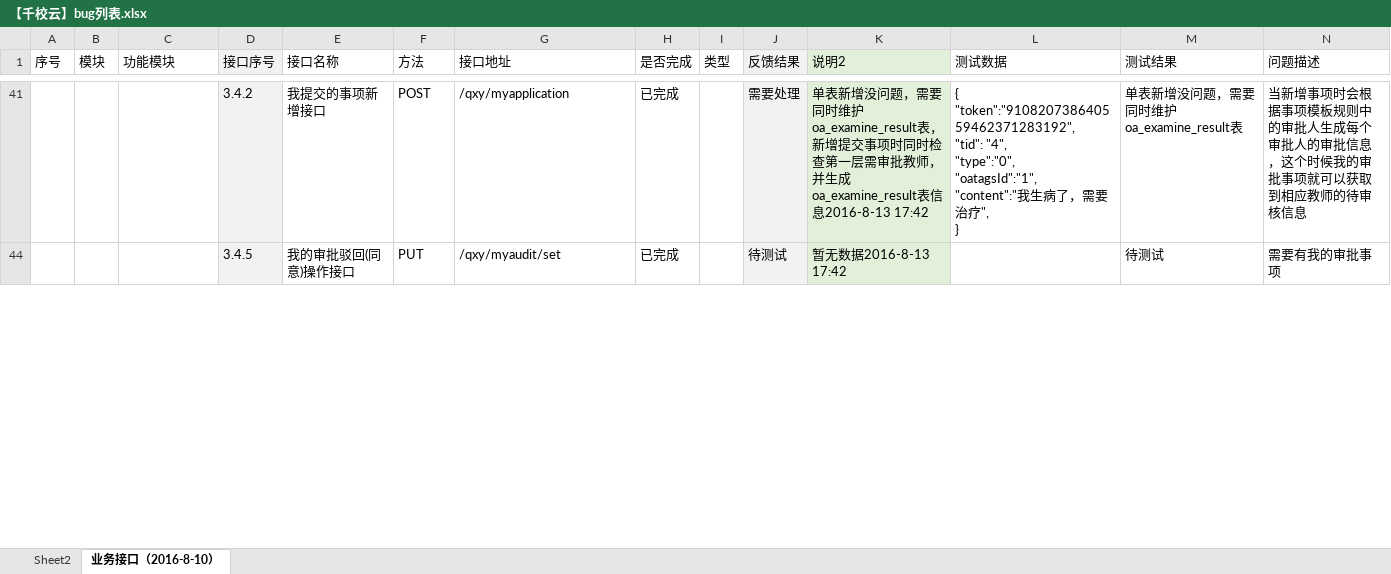
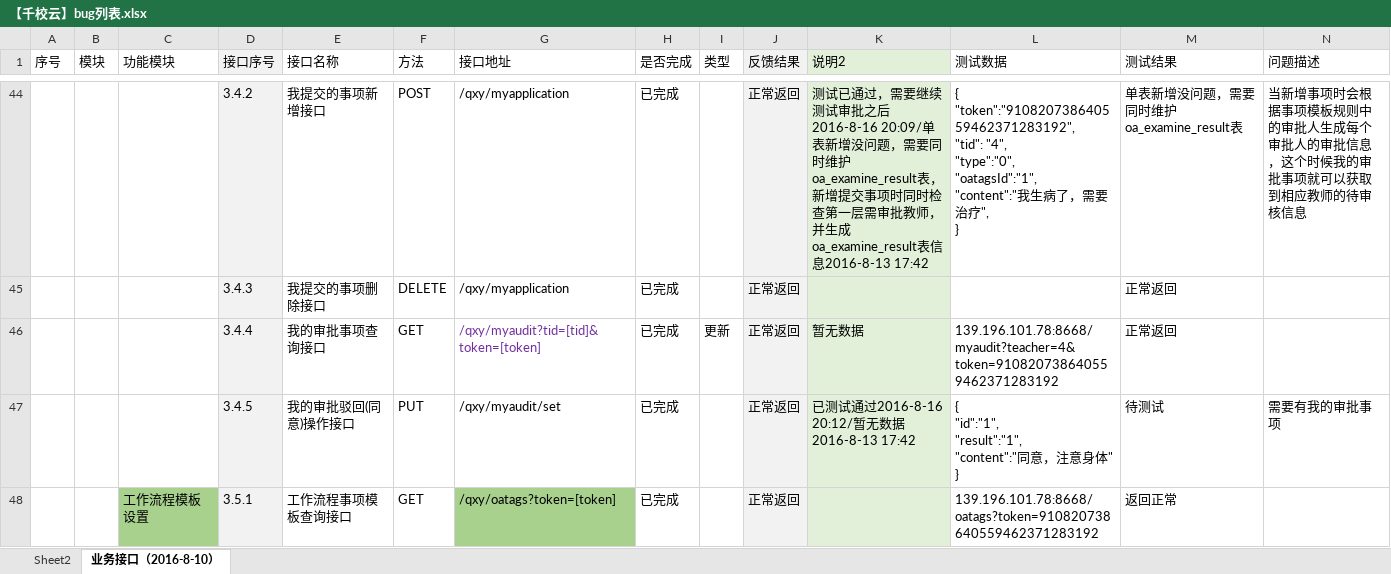
Before and after one commit to cnsuhao/ishome-taocode, an Excel workbook: biz/MC-MSC-Web/qxy接口定义文档2016-8-8/【千校云】bug列表.xlsx, sheet 业务接口（2016-8-10）, drawn as a sheet; only a part is shown, gaps mark what is left out; values as stored, in another font and other column widths than the file's, no borders; conditional formats not drawn; addresses are those after the commit; rows hold the shown columns only; ↵ is a line break in a cell; the diff covers the shown part only; the diff names each change by its address in the sheet, - before the commit and + after, or states it on an @@ line.

```diff
--- a/biz/MC-MSC-Web/qxy接口定义文档2016-8-8/【千校云】bug列表.xlsx (sheet 业务接口（2016-8-10）)
+++ b/biz/MC-MSC-Web/qxy接口定义文档2016-8-8/【千校云】bug列表.xlsx (sheet 业务接口（2016-8-10）)
-J44 (反馈结果): 需要处理
+J44 (反馈结果): 正常返回
-K44 (说明2): 单表新增…
+K44 (说明2): 测试已通过，需要继续测试审批之后2016-8-16 20:09/单表新增…
@@ row 45 unhidden:  |  |  | 3.4.3 | 我提交的事项删除接口 | DELETE | /qxy/myapplication | 已完成 |  | 正常返回 |  |  | 正常返回 @@
@@ row 46 unhidden:  |  |  | 3.4.4 | 我的审批事项查询接口 | GET | /qxy/myaudit?tid=[tid]&token=[token] | 已完成 | 更新 | 正常返回 | 暂无数据 | 139.196.101.78:8668/myaudit?teacher=4&token=910820738640559462371283192 | 正常返回 @@
-J47 (反馈结果): 待测试
+J47 (反馈结果): 正常返回
-K47 (说明2): 暂无数据2016-8-13 17:42
+K47 (说明2): 已测试通过2016-8-16 20:12/暂无数据2016-8-13 17:42
-L47 (测试数据): (empty)
+L47 (测试数据): { ↵ "id":"1", ↵ "result":"1", ↵ "content":"同意，注意身体" ↵ }
@@ row 48 unhidden:  |  | 工作流程模板设置 | 3.5.1 | 工作流程事项模板查询接口 | GET | /qxy/oatags?token=[token] | 已完成 |  | 正常返回 |  | 139.196.101.78:8668/oatags?token=910820738640559462371283192 | 返回正常 @@
```
Also changed, not shown: 4 added rows, 154 hidden or unhidden rows and 16 edited cells elsewhere in this sheet, charts or pictures, 3 other files.
